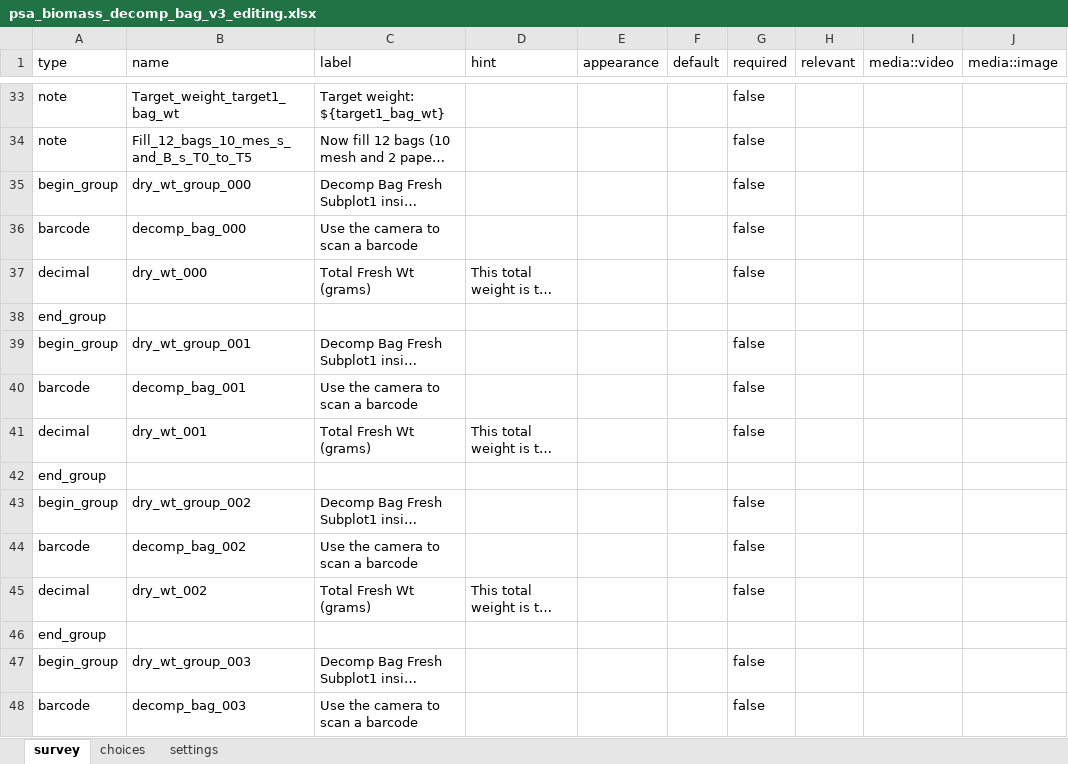
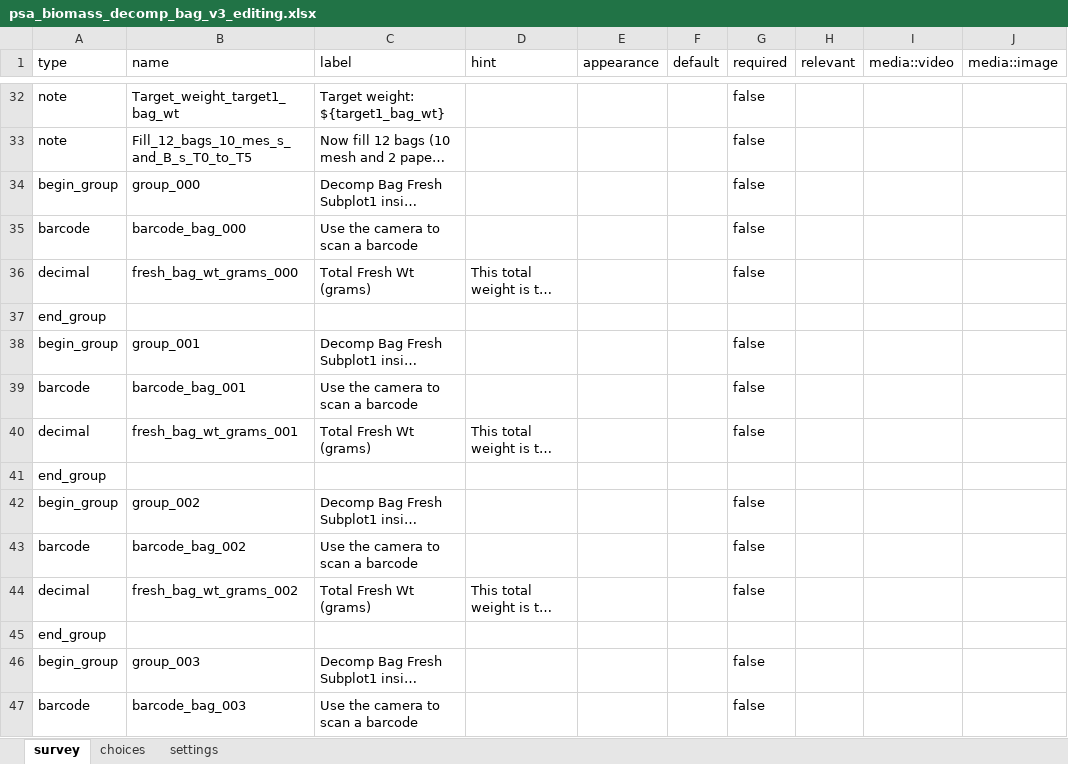
Before and after one commit to precision-sustainable-ag/Kobo, an Excel workbook: forms/psa_biomass_decomp_bag/psa_biomass_decomp_bag_v3_editing.xlsx, sheet survey, drawn as a sheet; only a part is shown, gaps mark what is left out; long unchanged cells end in …; values as stored, in another font and other column widths than the file's, no borders; addresses are those after the commit; the diff covers the shown part only; the diff names each change by its address in the sheet, - before the commit and + after, or states it on an @@ line.

```diff
--- a/forms/psa_biomass_decomp_bag/psa_biomass_decomp_bag_v3_editing.xlsx (sheet survey)
+++ b/forms/psa_biomass_decomp_bag/psa_biomass_decomp_bag_v3_editing.xlsx (sheet survey)
-B34 (name): dry_wt_group_000
+B34 (name): group_000
-B35 (name): decomp_bag_000
+B35 (name): barcode_bag_000
-B36 (name): dry_wt_000
+B36 (name): fresh_bag_wt_grams_000
-B38 (name): dry_wt_group_001
+B38 (name): group_001
-B39 (name): decomp_bag_001
+B39 (name): barcode_bag_001
-B40 (name): dry_wt_001
+B40 (name): fresh_bag_wt_grams_001
-B42 (name): dry_wt_group_002
+B42 (name): group_002
-B43 (name): decomp_bag_002
+B43 (name): barcode_bag_002
-B44 (name): dry_wt_002
+B44 (name): fresh_bag_wt_grams_002
-B46 (name): dry_wt_group_003
+B46 (name): group_003
-B47 (name): decomp_bag_003
+B47 (name): barcode_bag_003
```
Also changed, not shown: 1 removed row and 61 edited cells elsewhere in this sheet, column_name_dictionary.xlsx, 7 other files.
